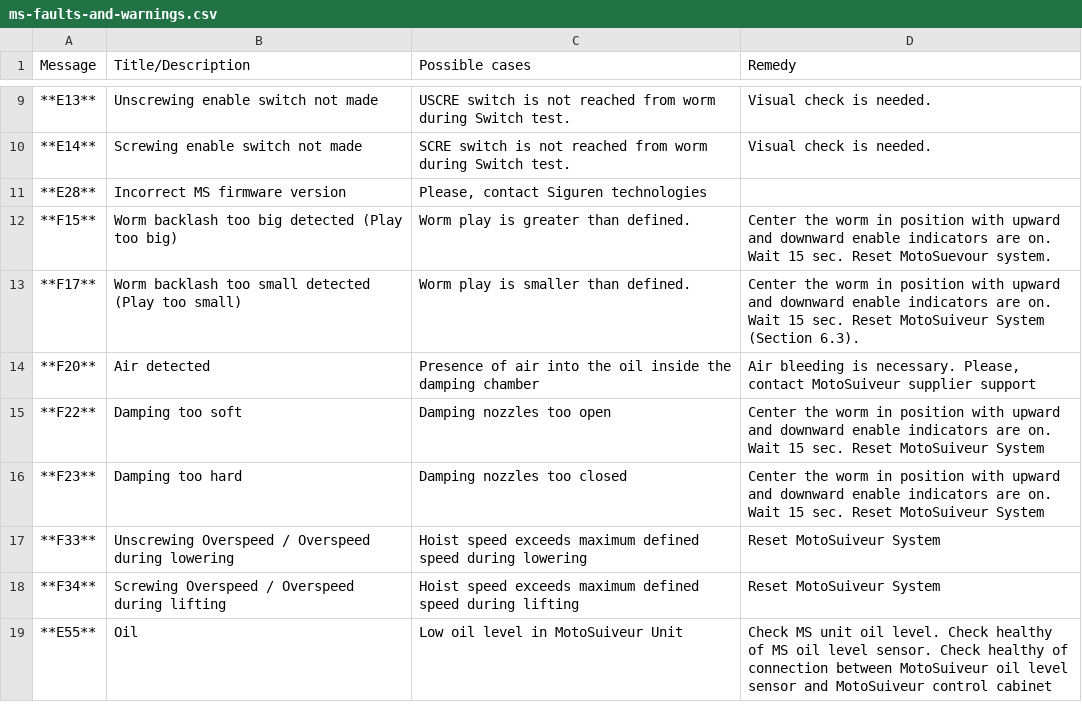
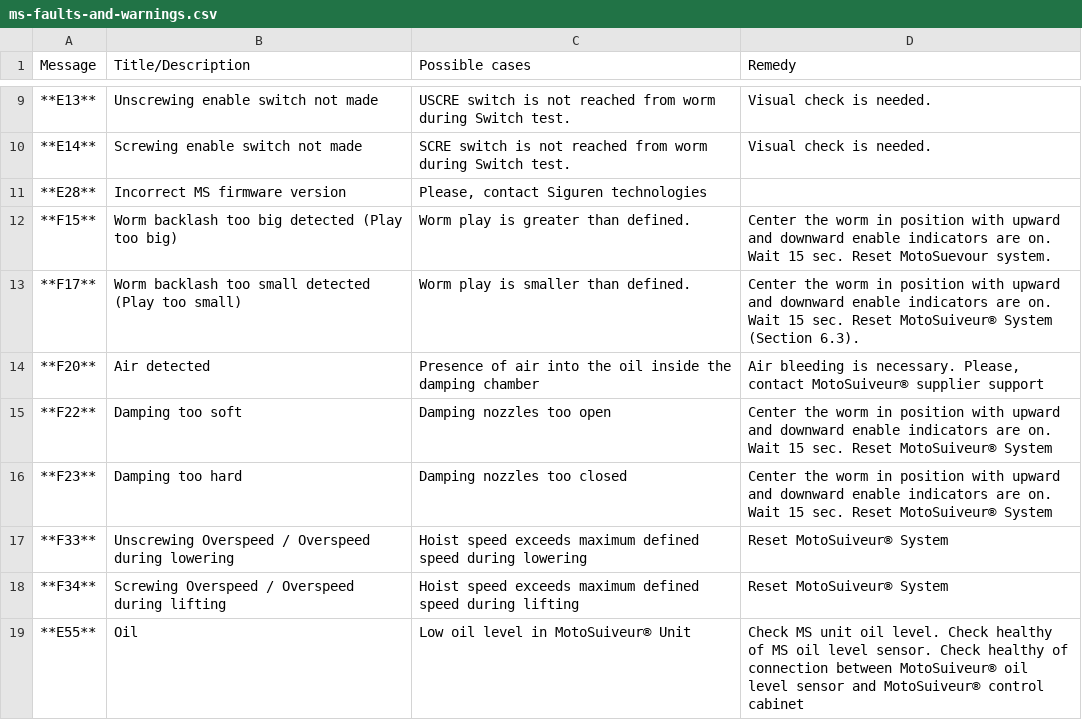
Before and after one commit to Peterpiotr/siguren-documentation, a CSV file: docs/source/_tables/ms-faults-and-warnings.csv, drawn as a sheet; only a part is shown, gaps mark what is left out.

```diff
--- a/docs/source/_tables/ms-faults-and-warnings.csv
+++ b/docs/source/_tables/ms-faults-and-warnings.csv
@@ -12,8 +12,8 @@ Message;	Title/Description;	                    Possible cases;	Remedy
 **F15**;	Worm backlash too big detected (Play too big);	    Worm play is greater than defined.;	Center the worm in position with upward and downward enable indicators are on. Wait 15 sec. Reset MotoSuevour system.
-**F17**;	Worm backlash too small detected (Play too small);	Worm play is smaller than defined.;	Center the worm in position with upward and downward enable indicators are on. Wait 15 sec. Reset MotoSuiveur System (Section 6.3).
-**F20**;	Air detected;	                                    Presence of air into the oil inside the damping chamber;	Air bleeding is necessary. Please, contact MotoSuiveur supplier support
-**F22**;	Damping too soft;	                                Damping nozzles too open;	Center the worm in position with upward and downward enable indicators are on. Wait 15 sec. Reset MotoSuiveur System
-**F23**;	Damping too hard;	                                Damping nozzles too closed;	Center the worm in position with upward and downward enable indicators are on. Wait 15 sec. Reset MotoSuiveur System
-**F33**;	Unscrewing Overspeed / Overspeed during lowering;	Hoist speed exceeds maximum defined speed during lowering;	Reset MotoSuiveur System
-**F34**;	Screwing Overspeed / Overspeed during lifting;	    Hoist speed exceeds maximum defined speed during lifting;	Reset MotoSuiveur System
-**E55**;	Oil;	                                            Low oil level in MotoSuiveur Unit;	Check MS unit oil level. Check healthy of MS oil level sensor. Check healthy of connection between MotoSuiveur oil level sensor and MotoSuiveur control cabinet
+**F17**;	Worm backlash too small detected (Play too small);	Worm play is smaller than defined.;	Center the worm in position with upward and downward enable indicators are on. Wait 15 sec. Reset MotoSuiveur® System (Section 6.3).
+**F20**;	Air detected;	                                    Presence of air into the oil inside the damping chamber;	Air bleeding is necessary. Please, contact MotoSuiveur® supplier support
+**F22**;	Damping too soft;	                                Damping nozzles too open;	Center the worm in position with upward and downward enable indicators are on. Wait 15 sec. Reset MotoSuiveur® System
+**F23**;	Damping too hard;	                                Damping nozzles too closed;	Center the worm in position with upward and downward enable indicators are on. Wait 15 sec. Reset MotoSuiveur® System
+**F33**;	Unscrewing Overspeed / Overspeed during lowering;	Hoist speed exceeds maximum defined speed during lowering;	Reset MotoSuiveur® System
+**F34**;	Screwing Overspeed / Overspeed during lifting;	    Hoist speed exceeds maximum defined speed during lifting;	Reset MotoSuiveur® System
+**E55**;	Oil;	                                            Low oil level in MotoSuiveur® Unit;	Check MS unit oil level. Check healthy of MS oil level sensor. Check healthy of connection between MotoSuiveur® oil level sensor and MotoSuiveur® control cabinet
```
Also changed, not shown: docs/source/_tables/backup-manual.csv, docs/source/_tables/control-cabinet-overview.csv, 50 other files.
